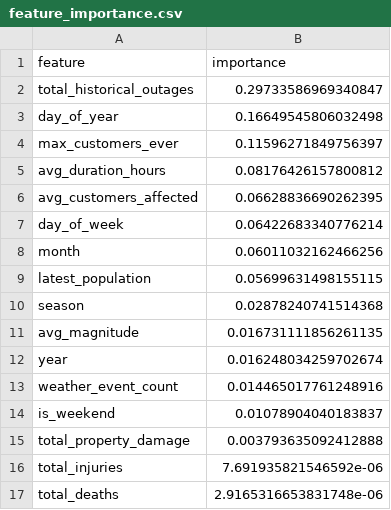
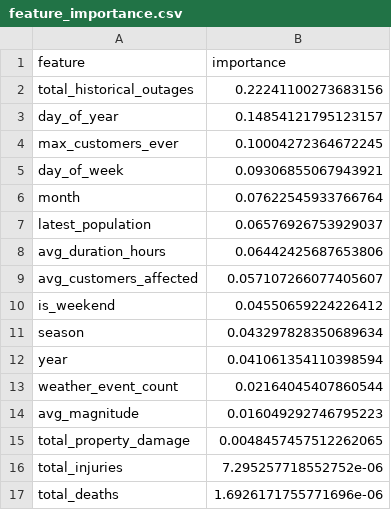
Before and after one commit to EAdibi/grid-outage-risk-prediction, a CSV file: models/feature_importance.csv, drawn as a sheet.

```diff
--- a/models/feature_importance.csv
+++ b/models/feature_importance.csv
@@ -1,17 +1,17 @@
 feature,importance
-total_historical_outages,0.29733586969340847
-day_of_year,0.16649545806032498
-max_customers_ever,0.11596271849756397
-avg_duration_hours,0.08176426157800812
-avg_customers_affected,0.06628836690262395
-day_of_week,0.06422683340776214
-month,0.06011032162466256
-latest_population,0.05699631498155115
-season,0.02878240741514368
-avg_magnitude,0.016731111856261135
-year,0.016248034259702674
-weather_event_count,0.014465017761248916
-is_weekend,0.01078904040183837
-total_property_damage,0.003793635092412888
-total_injuries,7.691935821546592e-06
-total_deaths,2.9165316653831748e-06
+total_historical_outages,0.22241100273683156
+day_of_year,0.14854121795123157
+max_customers_ever,0.10004272364672245
+day_of_week,0.09306855067943921
+month,0.07622545933766764
+latest_population,0.06576926753929037
+avg_duration_hours,0.06442425687653806
+avg_customers_affected,0.057107266077405607
+is_weekend,0.04550659224226412
+season,0.043297828350689634
+year,0.041061354110398594
+weather_event_count,0.02164045407860544
+avg_magnitude,0.016049292746795223
+total_property_damage,0.0048457457512262065
+total_injuries,7.295257718552752e-06
+total_deaths,1.6926171755771696e-06
```
Also changed, not shown: 2 other files.
